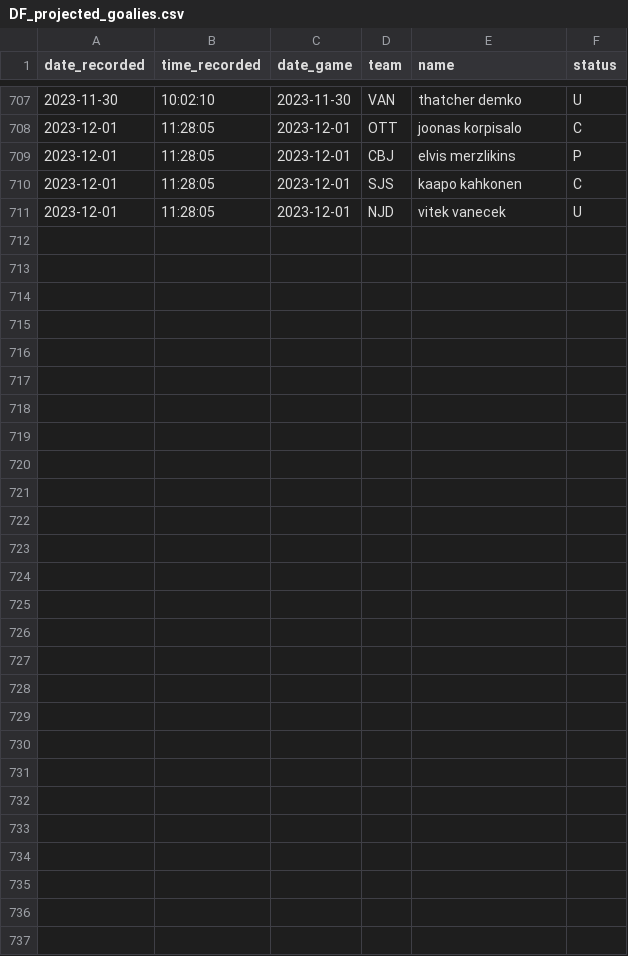
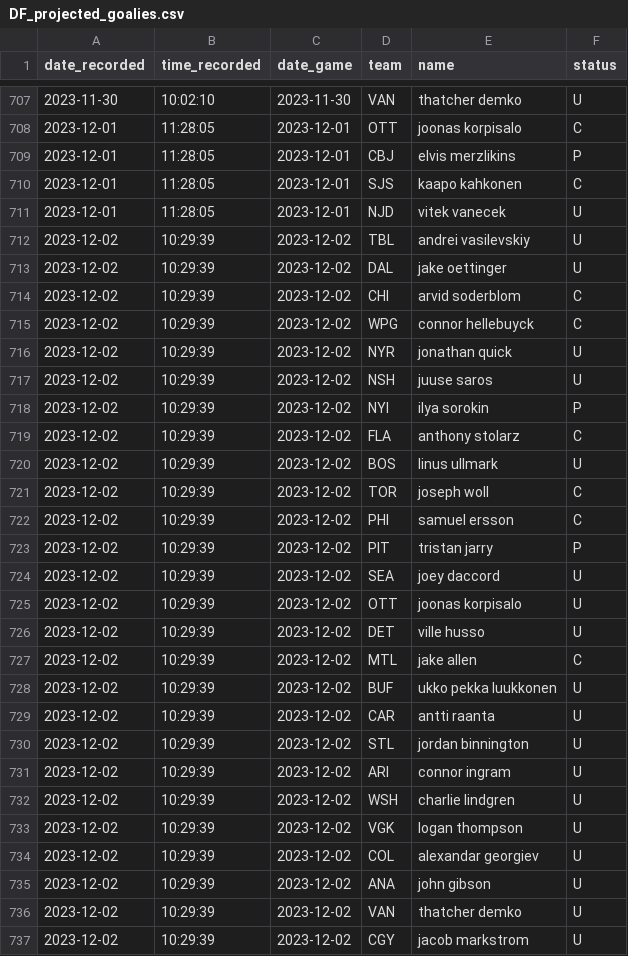
Before and after one commit to michalekb11/NHL-expected-goals, a CSV file: data/daily/DF_projected_goalies.csv, drawn as a sheet; only a part is shown, gaps mark what is left out.

```diff
--- a/data/daily/DF_projected_goalies.csv
+++ b/data/daily/DF_projected_goalies.csv
@@ -711 +711,27 @@ date_recorded,time_recorded,date_game,team,name,status
 2023-12-01,11:28:05,2023-12-01,NJD,vitek vanecek,U
+2023-12-02,10:29:39,2023-12-02,TBL,andrei vasilevskiy,U
+2023-12-02,10:29:39,2023-12-02,DAL,jake oettinger,U
+2023-12-02,10:29:39,2023-12-02,CHI,arvid soderblom,C
+2023-12-02,10:29:39,2023-12-02,WPG,connor hellebuyck,C
+2023-12-02,10:29:39,2023-12-02,NYR,jonathan quick,U
+2023-12-02,10:29:39,2023-12-02,NSH,juuse saros,U
+2023-12-02,10:29:39,2023-12-02,NYI,ilya sorokin,P
+2023-12-02,10:29:39,2023-12-02,FLA,anthony stolarz,C
+2023-12-02,10:29:39,2023-12-02,BOS,linus ullmark,U
+2023-12-02,10:29:39,2023-12-02,TOR,joseph woll,C
+2023-12-02,10:29:39,2023-12-02,PHI,samuel ersson,C
+2023-12-02,10:29:39,2023-12-02,PIT,tristan jarry,P
+2023-12-02,10:29:39,2023-12-02,SEA,joey daccord,U
+2023-12-02,10:29:39,2023-12-02,OTT,joonas korpisalo,U
+2023-12-02,10:29:39,2023-12-02,DET,ville husso,U
+2023-12-02,10:29:39,2023-12-02,MTL,jake allen,C
+2023-12-02,10:29:39,2023-12-02,BUF,ukko pekka luukkonen,U
+2023-12-02,10:29:39,2023-12-02,CAR,antti raanta,U
+2023-12-02,10:29:39,2023-12-02,STL,jordan binnington,U
+2023-12-02,10:29:39,2023-12-02,ARI,connor ingram,U
+2023-12-02,10:29:39,2023-12-02,WSH,charlie lindgren,U
+2023-12-02,10:29:39,2023-12-02,VGK,logan thompson,U
+2023-12-02,10:29:39,2023-12-02,COL,alexandar georgiev,U
+2023-12-02,10:29:39,2023-12-02,ANA,john gibson,U
+2023-12-02,10:29:39,2023-12-02,VAN,thatcher demko,U
+2023-12-02,10:29:39,2023-12-02,CGY,jacob markstrom,U
```
Also changed, not shown: data/daily/odds/60min_odds.csv, data/daily/odds/ml_odds.csv, 5 other files.
